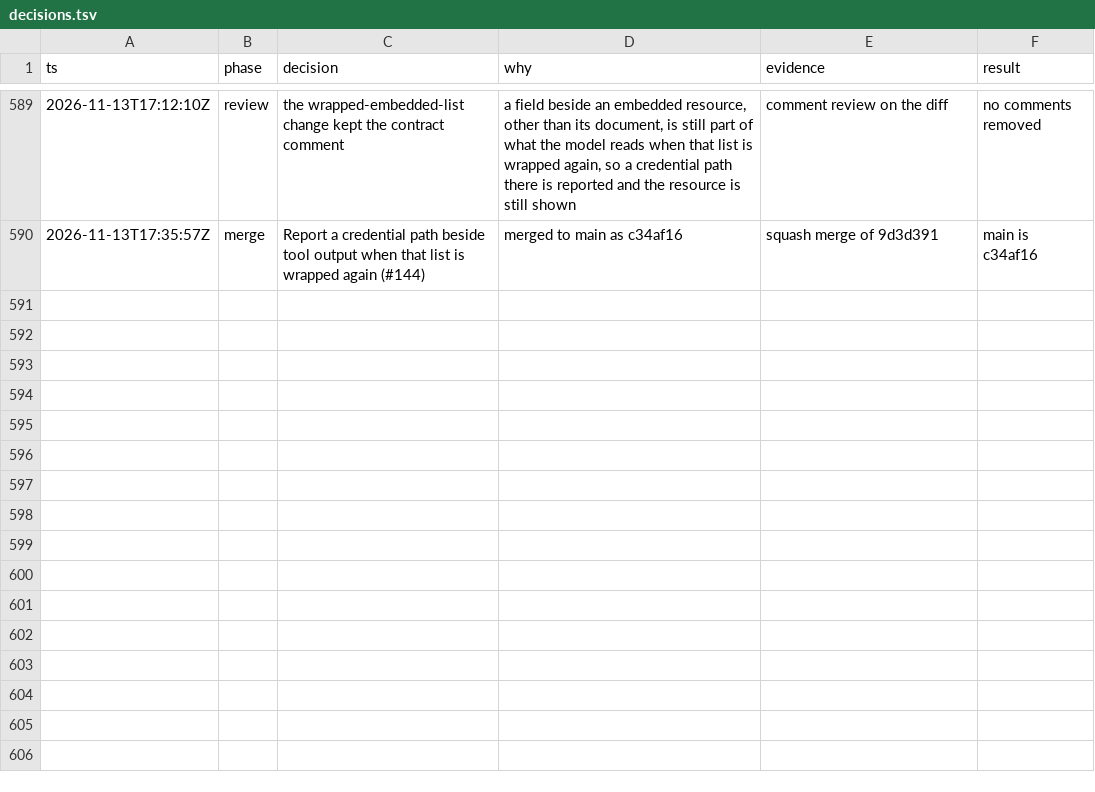
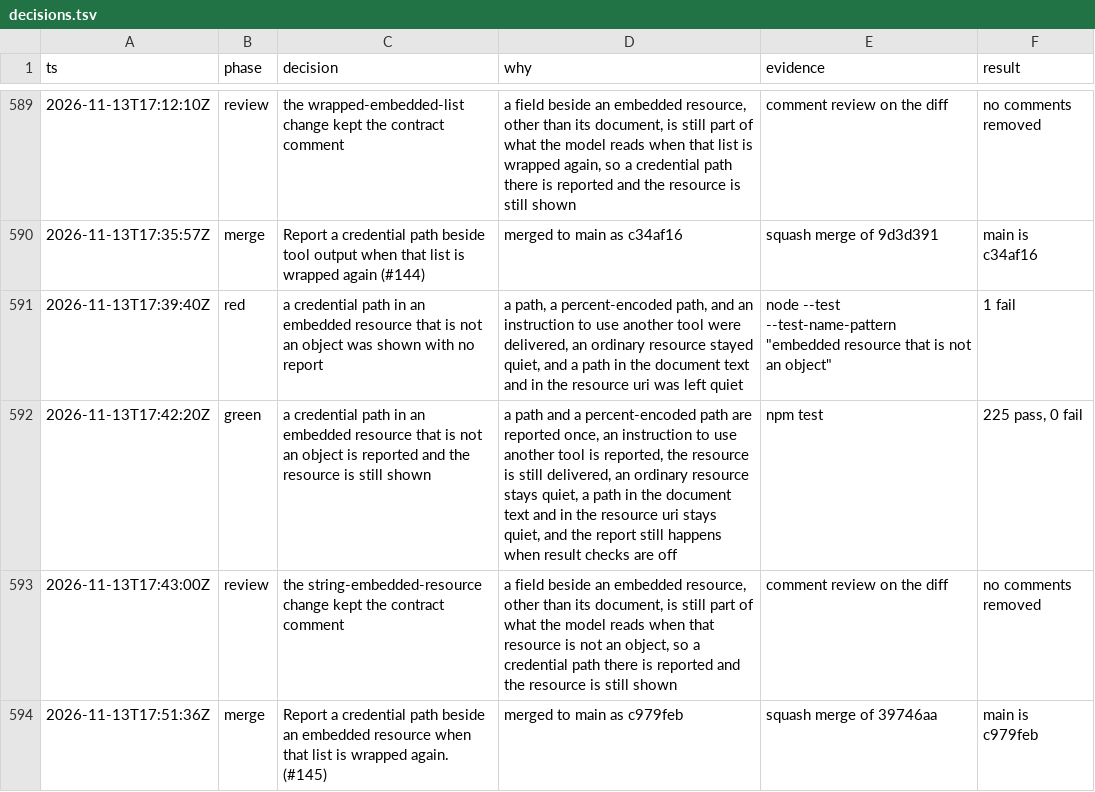
Before and after one commit to sarthakdev143-lite/toolwarden, a TSV file: docs/maintainer/decisions.tsv, drawn as a sheet; only a part is shown, gaps mark what is left out.

```diff
--- a/docs/maintainer/decisions.tsv
+++ b/docs/maintainer/decisions.tsv
@@ -590 +590,5 @@ ts	phase	decision	why	evidence	result
 2026-11-13T17:35:57Z	merge	Report a credential path beside tool output when that list is wrapped again (#144)	merged to main as c34af16	squash merge of 9d3d391	main is c34af16
+2026-11-13T17:39:40Z	red	a credential path in an embedded resource that is not an object was shown with no report	a path, a percent-encoded path, and an instruction to use another tool were delivered, an ordinary resource stayed quiet, and a path in the document text and in the resource uri was left quiet	node --test --test-name-pattern "embedded resource that is not an object"	1 fail
+2026-11-13T17:42:20Z	green	a credential path in an embedded resource that is not an object is reported and the resource is still shown	a path and a percent-encoded path are reported once, an instruction to use another tool is reported, the resource is still delivered, an ordinary resource stays quiet, a path in the document text and in the resource uri stays quiet, and the report still happens when result checks are off	npm test	225 pass, 0 fail
+2026-11-13T17:43:00Z	review	the string-embedded-resource change kept the contract comment	a field beside an embedded resource, other than its document, is still part of what the model reads when that resource is not an object, so a credential path there is reported and the resource is still shown	comment review on the diff	no comments removed
+2026-11-13T17:51:36Z	merge	Report a credential path beside an embedded resource when that list is wrapped again. (#145)	merged to main as c979feb	squash merge of 39746aa	main is c979feb
```
Also changed, not shown: 4 other files.
